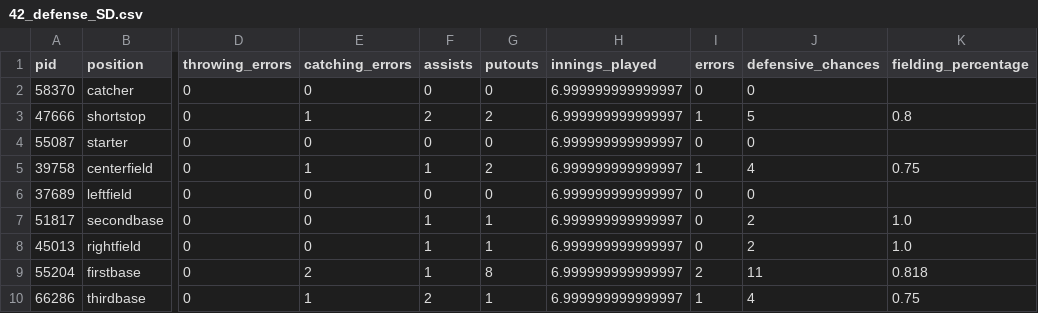
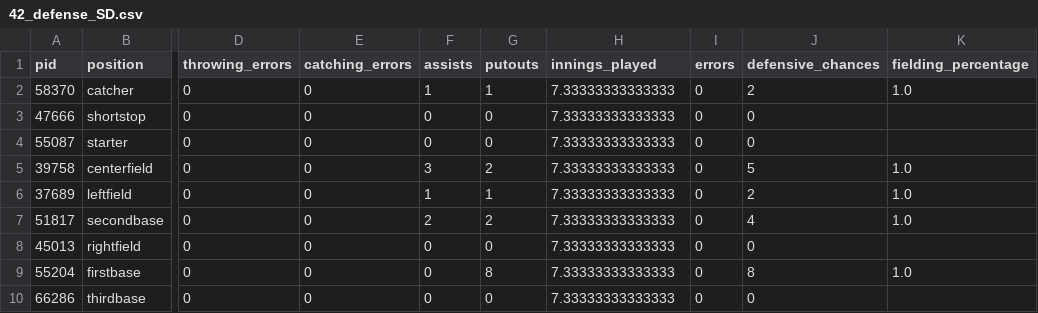
Before and after one commit to alexfall862/BaseballGameV5, a CSV file: BaseballGameV5/42_defense_SD.csv, drawn as a sheet; only a part is shown, gaps mark what is left out; the diff names each change by its address in the sheet, - before the commit and + after, or states it on an @@ line.

Commit message:
Updated File Loading for Rules and Baselines. Added more defensive detail into Baselines and started the process of putting together a new process for fielding.

```diff
--- a/BaseballGameV5/42_defense_SD.csv
+++ b/BaseballGameV5/42_defense_SD.csv
-F2 (assists): 0
+F2 (assists): 1
-G2 (putouts): 0
+G2 (putouts): 1
-H2:H10 (innings_played): 6.999999999999997
+H2:H10 (innings_played): 7.33333333333333
-J2 (defensive_chances): 0
+J2 (defensive_chances): 2
-K2 (fielding_percentage): (empty)
+K2 (fielding_percentage): 1.0
-E3 (catching_errors): 1
+E3 (catching_errors): 0
-F3 (assists): 2
+F3 (assists): 0
-G3 (putouts): 2
+G3 (putouts): 0
-I3 (errors): 1
+I3 (errors): 0
-J3 (defensive_chances): 5
+J3 (defensive_chances): 0
-K3 (fielding_percentage): 0.8
+K3 (fielding_percentage): (empty)
-E5 (catching_errors): 1
+E5 (catching_errors): 0
-F5 (assists): 1
+F5 (assists): 3
-I5 (errors): 1
+I5 (errors): 0
-J5 (defensive_chances): 4
+J5 (defensive_chances): 5
-K5 (fielding_percentage): 0.75
+K5 (fielding_percentage): 1.0
-F6 (assists): 0
+F6 (assists): 1
-G6 (putouts): 0
+G6 (putouts): 1
-J6 (defensive_chances): 0
+J6 (defensive_chances): 2
-K6 (fielding_percentage): (empty)
+K6 (fielding_percentage): 1.0
-F7 (assists): 1
+F7 (assists): 2
-G7 (putouts): 1
+G7 (putouts): 2
-J7 (defensive_chances): 2
+J7 (defensive_chances): 4
-F8:F9 (assists): 1
+F8:F9 (assists): 0
-G8 (putouts): 1
+G8 (putouts): 0
-J8 (defensive_chances): 2
+J8 (defensive_chances): 0
-K8 (fielding_percentage): 1.0
+K8 (fielding_percentage): (empty)
-E9 (catching_errors): 2
+E9 (catching_errors): 0
-I9 (errors): 2
+I9 (errors): 0
-J9 (defensive_chances): 11
+J9 (defensive_chances): 8
-K9 (fielding_percentage): 0.818
+K9 (fielding_percentage): 1.0
-E10 (catching_errors): 1
+E10 (catching_errors): 0
-F10 (assists): 2
+F10 (assists): 0
-G10 (putouts): 1
+G10 (putouts): 0
-I10 (errors): 1
+I10 (errors): 0
-J10 (defensive_chances): 4
+J10 (defensive_chances): 0
-K10 (fielding_percentage): 0.75
+K10 (fielding_percentage): (empty)
```
Also changed, not shown: BaseballGameV5/41_batting_SD.csv, BaseballGameV5/41_batting_SF.csv, 31 other files.
